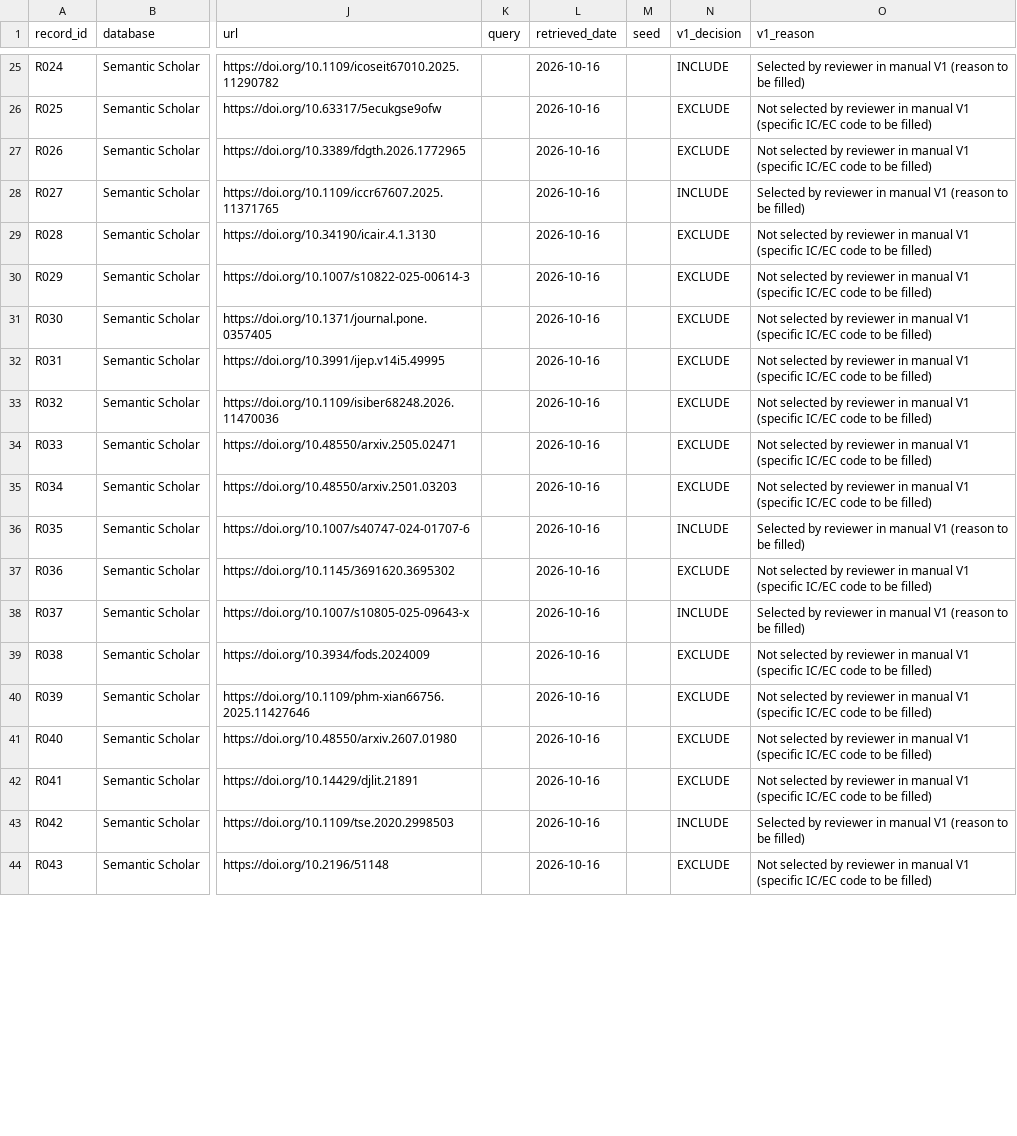
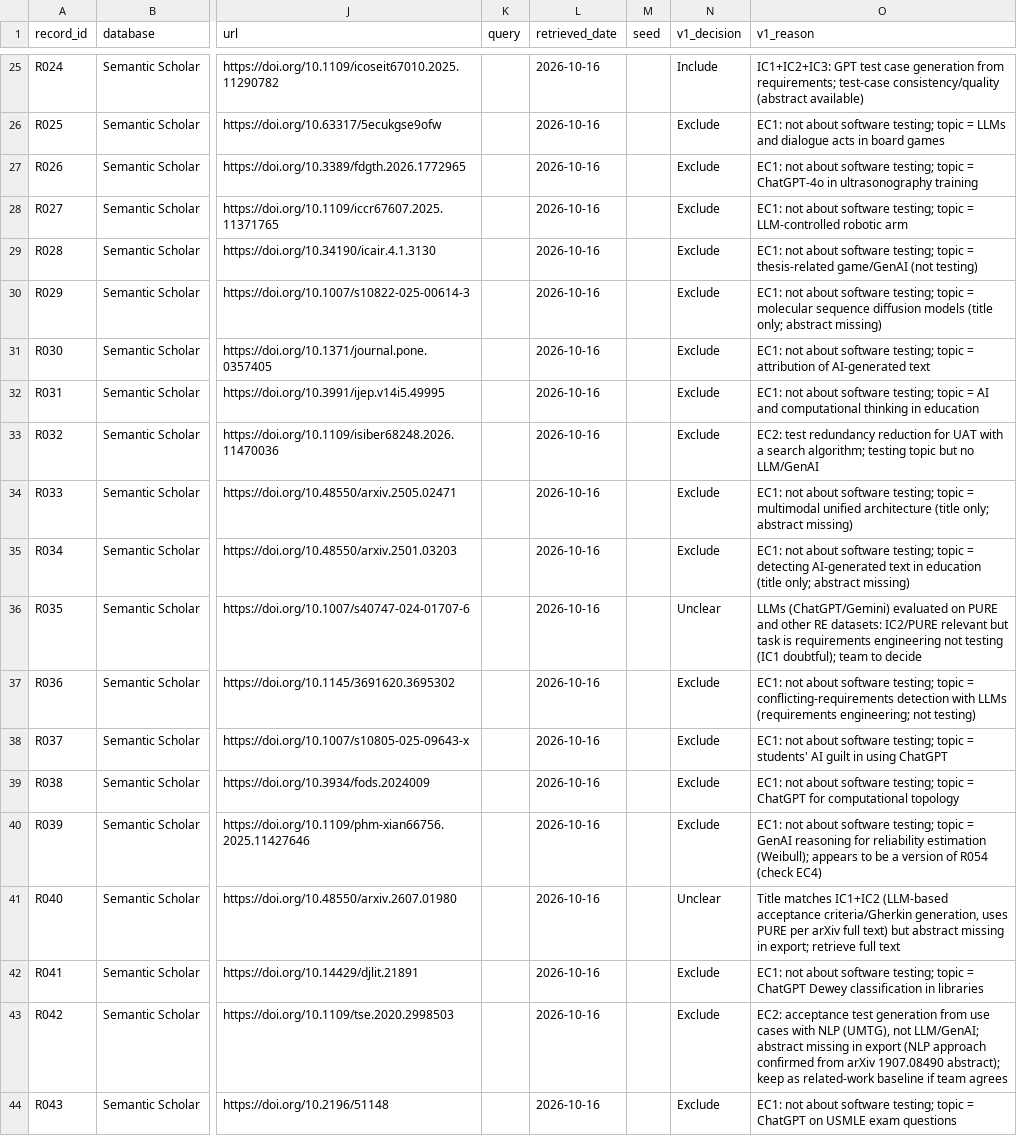
Before and after one commit to khanh2005binhan-spec/RBL-SWT302-11-Group06, a CSV file: Tran_Van_Thien/SLR/02_after_screening_v1.csv, drawn as a sheet; only a part is shown, gaps mark what is left out; the diff covers the shown part only; the diff names each change by its address in the sheet, - before the commit and + after, or states it on an @@ line.

```diff
--- a/Tran_Van_Thien/SLR/02_after_screening_v1.csv
+++ b/Tran_Van_Thien/SLR/02_after_screening_v1.csv
-N25 (v1_decision): INCLUDE
+N25 (v1_decision): Include
-O25 (v1_reason): Selected by reviewer in manual V1 (reason to be filled)
+O25 (v1_reason): IC1+IC2+IC3: GPT test case generation from requirements; test-case consistency/quality (abstract available)
-N26:N27 (v1_decision): EXCLUDE
+N26:N27 (v1_decision): Exclude
-O26 (v1_reason): Not selected by reviewer in manual V1 (specific IC/EC code to be filled)
+O26 (v1_reason): EC1: not about software testing; topic = LLMs and dialogue acts in board games
-O27 (v1_reason): Not selected by reviewer in manual V1 (specific IC/EC code to be filled)
+O27 (v1_reason): EC1: not about software testing; topic = ChatGPT-4o in ultrasonography training
-N28 (v1_decision): INCLUDE
+N28 (v1_decision): Exclude
-O28 (v1_reason): Selected by reviewer in manual V1 (reason to be filled)
+O28 (v1_reason): EC1: not about software testing; topic = LLM-controlled robotic arm
-N29:N35 (v1_decision): EXCLUDE
+N29:N35 (v1_decision): Exclude
-O29 (v1_reason): Not selected by reviewer in manual V1 (specific IC/EC code to be filled)
+O29 (v1_reason): EC1: not about software testing; topic = thesis-related game/GenAI (not testing)
-O30 (v1_reason): Not selected by reviewer in manual V1 (specific IC/EC code to be filled)
+O30 (v1_reason): EC1: not about software testing; topic = molecular sequence diffusion models (title only; abstract missing)
-O31 (v1_reason): Not selected by reviewer in manual V1 (specific IC/EC code to be filled)
+O31 (v1_reason): EC1: not about software testing; topic = attribution of AI-generated text
-O32 (v1_reason): Not selected by reviewer in manual V1 (specific IC/EC code to be filled)
+O32 (v1_reason): EC1: not about software testing; topic = AI and computational thinking in education
-O33 (v1_reason): Not selected by reviewer in manual V1 (specific IC/EC code to be filled)
+O33 (v1_reason): EC2: test redundancy reduction for UAT with a search algorithm; testing topic but no LLM/GenAI
-O34 (v1_reason): Not selected by reviewer in manual V1 (specific IC/EC code to be filled)
+O34 (v1_reason): EC1: not about software testing; topic = multimodal unified architecture (title only; abstract missing)
-O35 (v1_reason): Not selected by reviewer in manual V1 (specific IC/EC code to be filled)
+O35 (v1_reason): EC1: not about software testing; topic = detecting AI-generated text in education (title only; abstract missing)
-N36 (v1_decision): INCLUDE
+N36 (v1_decision): Unclear
-O36 (v1_reason): Selected by reviewer in manual V1 (reason to be filled)
+O36 (v1_reason): LLMs (ChatGPT/Gemini) evaluated on PURE and other RE datasets: IC2/PURE relevant but task is requirements engineering not testing (IC1 doubtful); team to decide
-N37 (v1_decision): EXCLUDE
+N37 (v1_decision): Exclude
-O37 (v1_reason): Not selected by reviewer in manual V1 (specific IC/EC code to be filled)
+O37 (v1_reason): EC1: not about software testing; topic = conflicting-requirements detection with LLMs (requirements engineering; not testing)
-N38 (v1_decision): INCLUDE
+N38 (v1_decision): Exclude
-O38 (v1_reason): Selected by reviewer in manual V1 (reason to be filled)
+O38 (v1_reason): EC1: not about software testing; topic = students' AI guilt in using ChatGPT
-N39:N40 (v1_decision): EXCLUDE
+N39:N40 (v1_decision): Exclude
-O39 (v1_reason): Not selected by reviewer in manual V1 (specific IC/EC code to be filled)
+O39 (v1_reason): EC1: not about software testing; topic = ChatGPT for computational topology
-O40 (v1_reason): Not selected by reviewer in manual V1 (specific IC/EC code to be filled)
+O40 (v1_reason): EC1: not about software testing; topic = GenAI reasoning for reliability estimation (Weibull); appears to be a version of R054 (check EC4)
-N41 (v1_decision): EXCLUDE
+N41 (v1_decision): Unclear
-O41 (v1_reason): Not selected by reviewer in manual V1 (specific IC/EC code to be filled)
+O41 (v1_reason): Title matches IC1+IC2 (LLM-based acceptance criteria/Gherkin generation, uses PURE per arXiv full text) but abstract missing in export; retrieve full text
-N42 (v1_decision): EXCLUDE
+N42 (v1_decision): Exclude
-O42 (v1_reason): Not selected by reviewer in manual V1 (specific IC/EC code to be filled)
+O42 (v1_reason): EC1: not about software testing; topic = ChatGPT Dewey classification in libraries
-N43 (v1_decision): INCLUDE
+N43 (v1_decision): Exclude
-O43 (v1_reason): Selected by reviewer in manual V1 (reason to be filled)
+O43 (v1_reason): EC2: acceptance test generation from use cases with NLP (UMTG), not LLM/GenAI; abstract missing in export (NLP approach confirmed from arXiv 1907.08490 abstract); keep as related-work baseline if team agrees
-N44 (v1_decision): EXCLUDE
+N44 (v1_decision): Exclude
-O44 (v1_reason): Not selected by reviewer in manual V1 (specific IC/EC code to be filled)
+O44 (v1_reason): EC1: not about software testing; topic = ChatGPT on USMLE exam questions
```
Also changed, not shown: 68 edited cells elsewhere in this file.
